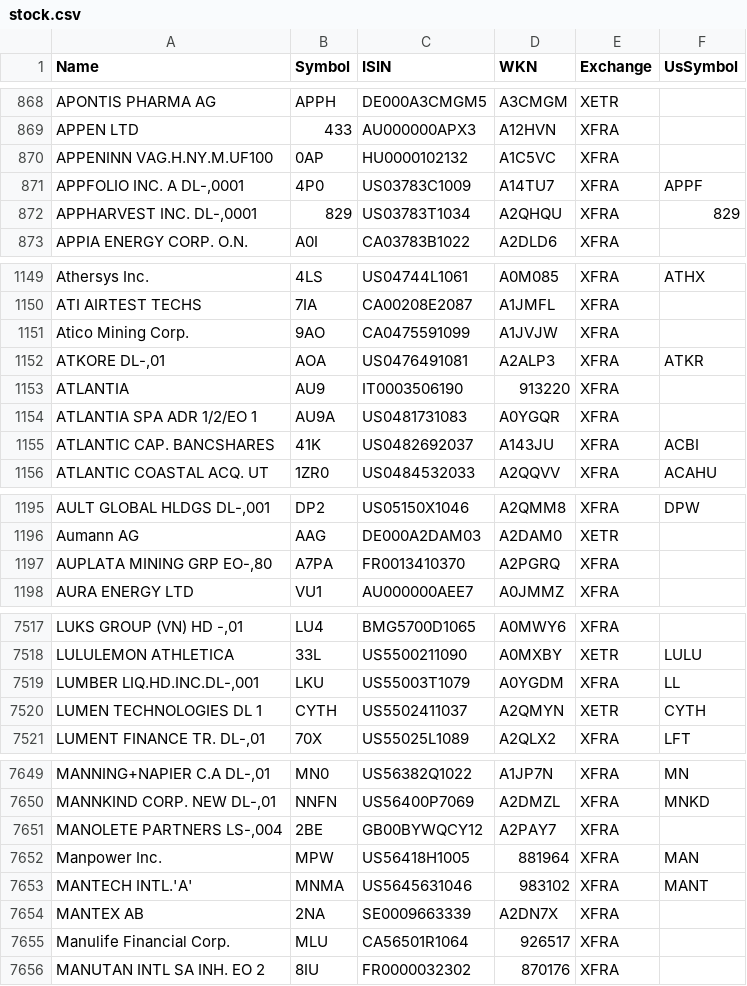
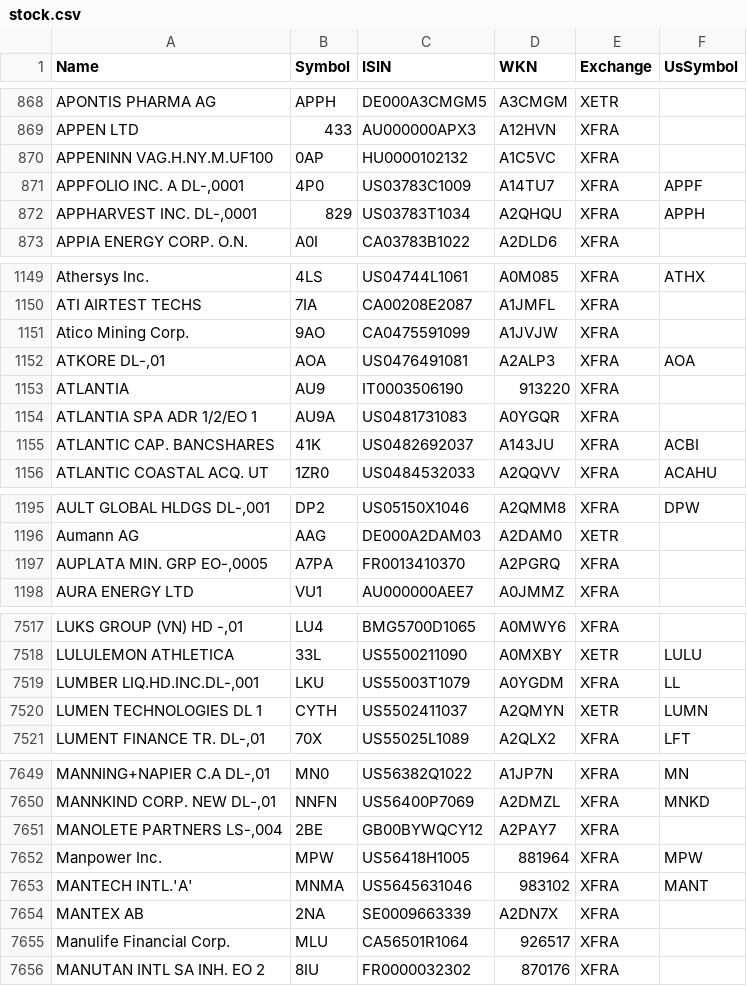
Before and after one commit to BenediktBertsch/German-Stock-Exchange, a CSV file: stock.csv, drawn as a sheet; only a part is shown, gaps mark what is left out; the diff covers the shown part only; the diff names each change by its address in the sheet, - before the commit and + after, or states it on an @@ line.

```diff
--- a/stock.csv
+++ b/stock.csv
-F872 (UsSymbol): 829
+F872 (UsSymbol): APPH
-F1152 (UsSymbol): ATKR
+F1152 (UsSymbol): AOA
-A1197 (Name): AUPLATA MINING GRP EO-,80
+A1197 (Name): AUPLATA MIN. GRP EO-,0005
-F7520 (UsSymbol): CYTH
+F7520 (UsSymbol): LUMN
-F7652 (UsSymbol): MAN
+F7652 (UsSymbol): MPW
```
Also changed, not shown: 3 edited cells elsewhere in this file, etf.csv.
